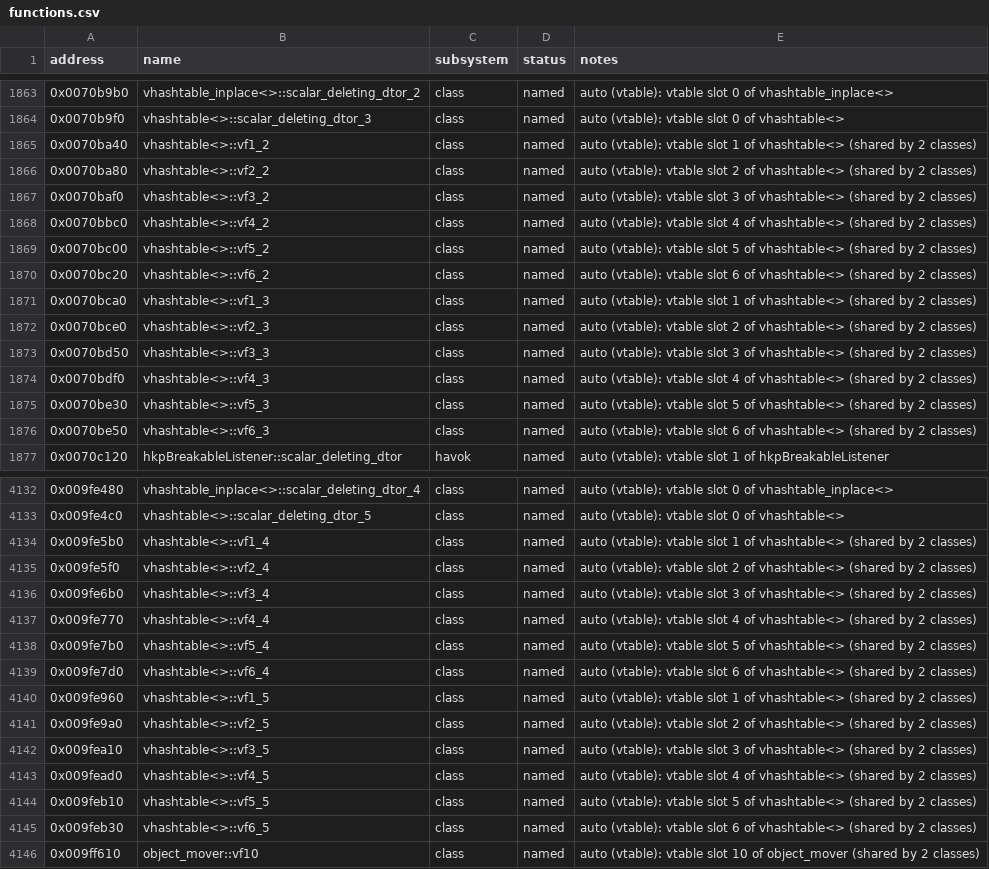
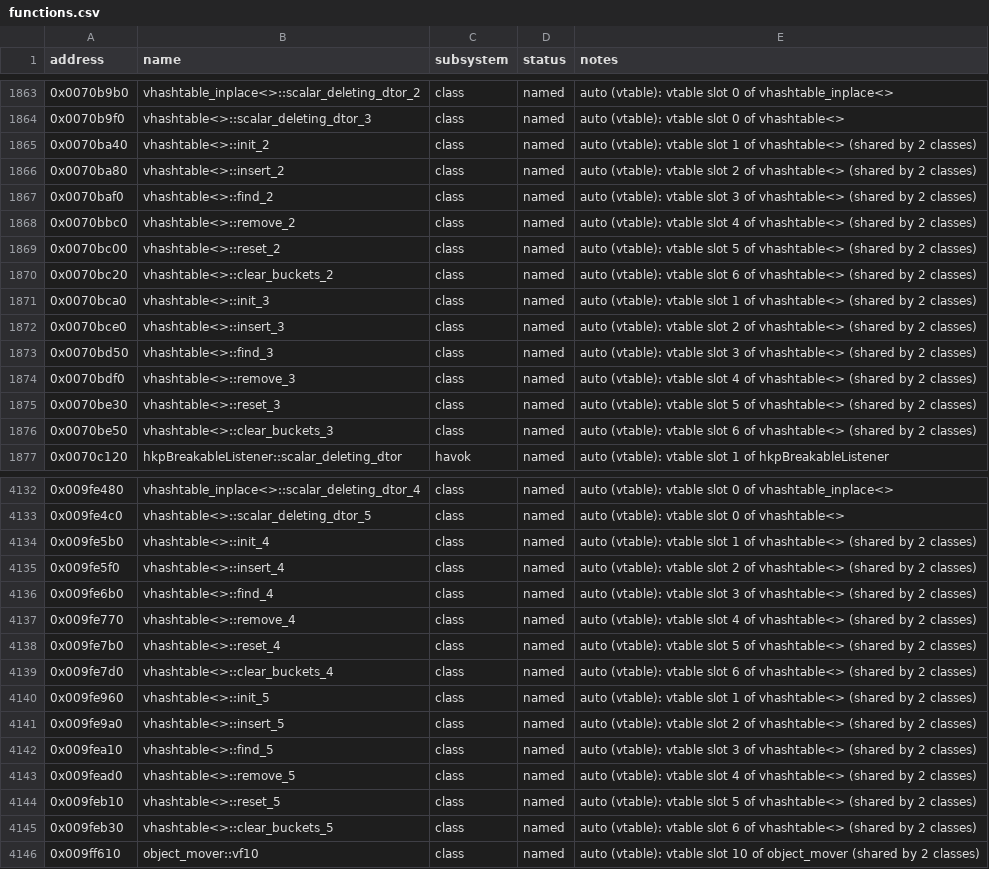
Before and after one commit to 16austin16/SR2-Decomp, a CSV file: docs/functions.csv, drawn as a sheet; only a part is shown, gaps mark what is left out; the diff covers the shown part only; the diff names each change by its address in the sheet, - before the commit and + after, or states it on an @@ line.

```diff
--- a/docs/functions.csv
+++ b/docs/functions.csv
-B1865 (name): vhashtable<>::vf1_2
+B1865 (name): vhashtable<>::init_2
-B1866 (name): vhashtable<>::vf2_2
+B1866 (name): vhashtable<>::insert_2
-B1867 (name): vhashtable<>::vf3_2
+B1867 (name): vhashtable<>::find_2
-B1868 (name): vhashtable<>::vf4_2
+B1868 (name): vhashtable<>::remove_2
-B1869 (name): vhashtable<>::vf5_2
+B1869 (name): vhashtable<>::reset_2
-B1870 (name): vhashtable<>::vf6_2
+B1870 (name): vhashtable<>::clear_buckets_2
-B1871 (name): vhashtable<>::vf1_3
+B1871 (name): vhashtable<>::init_3
-B1872 (name): vhashtable<>::vf2_3
+B1872 (name): vhashtable<>::insert_3
-B1873 (name): vhashtable<>::vf3_3
+B1873 (name): vhashtable<>::find_3
-B1874 (name): vhashtable<>::vf4_3
+B1874 (name): vhashtable<>::remove_3
-B1875 (name): vhashtable<>::vf5_3
+B1875 (name): vhashtable<>::reset_3
-B1876 (name): vhashtable<>::vf6_3
+B1876 (name): vhashtable<>::clear_buckets_3
-B4134 (name): vhashtable<>::vf1_4
+B4134 (name): vhashtable<>::init_4
-B4135 (name): vhashtable<>::vf2_4
+B4135 (name): vhashtable<>::insert_4
-B4136 (name): vhashtable<>::vf3_4
+B4136 (name): vhashtable<>::find_4
-B4137 (name): vhashtable<>::vf4_4
+B4137 (name): vhashtable<>::remove_4
-B4138 (name): vhashtable<>::vf5_4
+B4138 (name): vhashtable<>::reset_4
-B4139 (name): vhashtable<>::vf6_4
+B4139 (name): vhashtable<>::clear_buckets_4
-B4140 (name): vhashtable<>::vf1_5
+B4140 (name): vhashtable<>::init_5
-B4141 (name): vhashtable<>::vf2_5
+B4141 (name): vhashtable<>::insert_5
-B4142 (name): vhashtable<>::vf3_5
+B4142 (name): vhashtable<>::find_5
-B4143 (name): vhashtable<>::vf4_5
+B4143 (name): vhashtable<>::remove_5
-B4144 (name): vhashtable<>::vf5_5
+B4144 (name): vhashtable<>::reset_5
-B4145 (name): vhashtable<>::vf6_5
+B4145 (name): vhashtable<>::clear_buckets_5
```
Also changed, not shown: 63 edited cells elsewhere in this file, docs/vtable_slots.csv, 3 other files.
